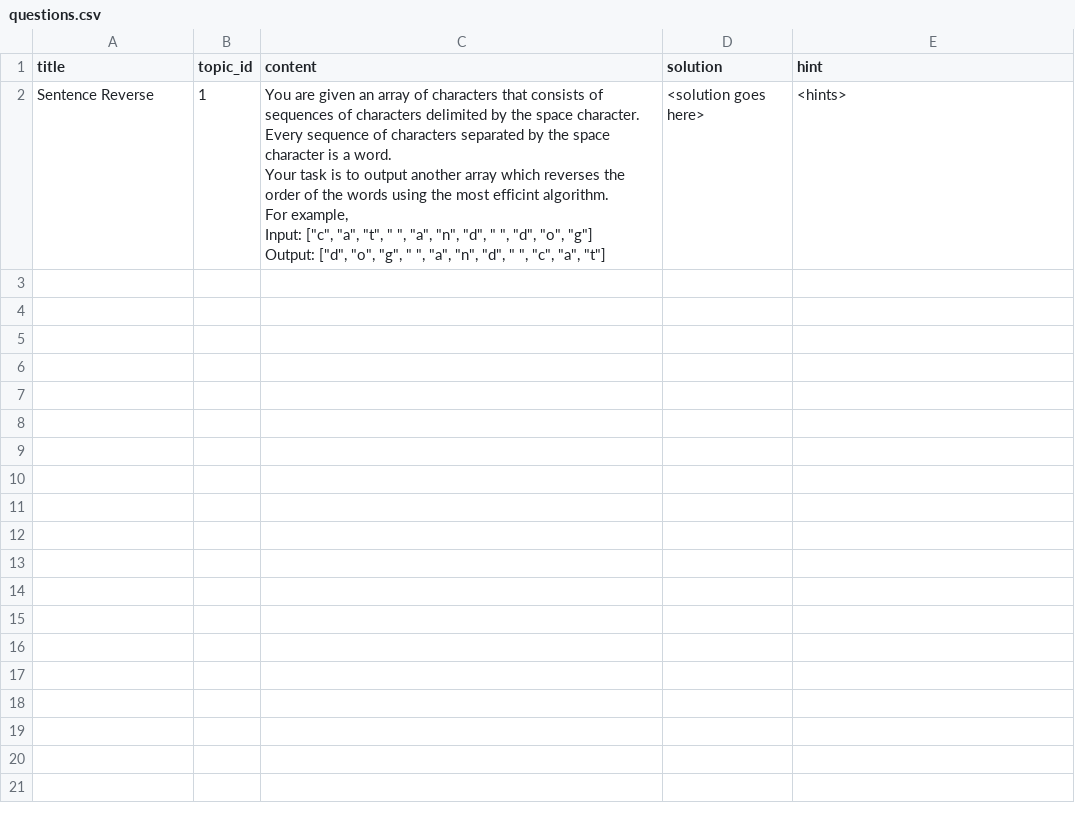
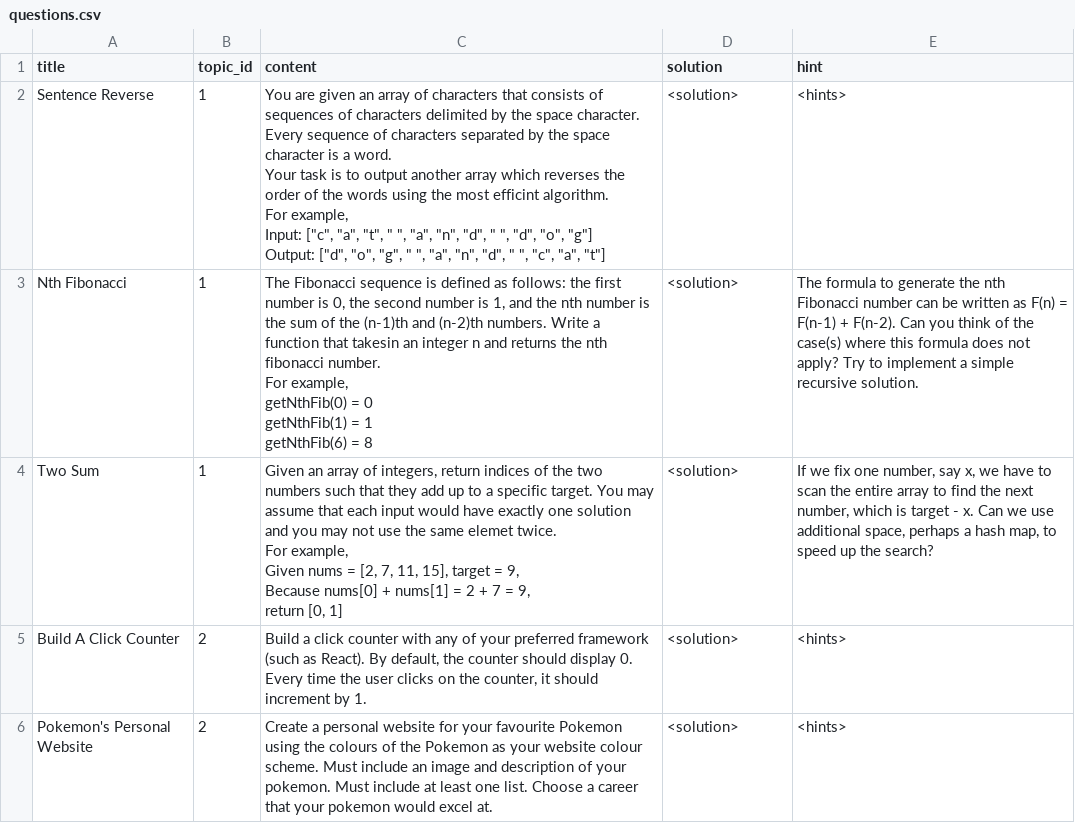
Before and after one commit to TechXpertz/TechXpertz, a CSV file: questions.csv, drawn as a sheet; only a part is shown; the diff covers the shown part only.

Commit message:
Added questions

```diff
--- a/questions.csv
+++ b/questions.csv
@@ -1,8 +1,22 @@
 title,topic_id,content,solution,hint
-Sentence Reverse,1,"You are given an array of characters that consists of sequences of characters delimited by the space character. Every sequence of characters separated by the space character is a word.
-
-Your task is to output another array which reverses the order of the words using the most efficint algorithm.
-
-For example,
-Input: [""c"", ""a"", ""t"", "" "", ""a"", ""n"", ""d"", "" "", ""d"", ""o"", ""g""]
-Output: [""d"", ""o"", ""g"", "" "", ""a"", ""n"", ""d"", "" "", ""c"", ""a"", ""t""]",<solution goes here>,<hints>
+Sentence Reverse,1,"You are given an array of characters that consists of sequences of characters delimited by the space character. Every sequence of characters separated by the space character is a word.
+
+Your task is to output another array which reverses the order of the words using the most efficint algorithm.
+
+For example,
+Input: [""c"", ""a"", ""t"", "" "", ""a"", ""n"", ""d"", "" "", ""d"", ""o"", ""g""]
+Output: [""d"", ""o"", ""g"", "" "", ""a"", ""n"", ""d"", "" "", ""c"", ""a"", ""t""]",<solution>,<hints>
+Nth Fibonacci,1,"The Fibonacci sequence is defined as follows: the first number is 0, the second number is 1, and the nth number is the sum of the (n-1)th and (n-2)th numbers. Write a function that takesin an integer n and returns the nth fibonacci number.
+
+For example,
+getNthFib(0) = 0
+getNthFib(1) = 1
+getNthFib(6) = 8",<solution>,The formula to generate the nth Fibonacci number can be written as F(n) = F(n-1) + F(n-2). Can you think of the case(s) where this formula does not apply? Try to implement a simple recursive solution.
+Two Sum,1,"Given an array of integers, return indices of the two numbers such that they add up to a specific target. You may assume that each input would have exactly one solution and you may not use the same elemet twice.
+
+For example,
+Given nums = [2, 7, 11, 15], target = 9,
+Because nums[0] + nums[1] = 2 + 7 = 9,
+return [0, 1]",<solution>,"If we fix one number, say x, we have to scan the entire array to find the next number, which is target - x. Can we use additional space, perhaps a hash map, to speed up the search?"
+Build A Click Counter,2,"Build a click counter with any of your preferred framework (such as React). By default, the counter should display 0. Every time the user clicks on the counter, it should increment by 1.",<solution>,<hints>
+Pokemon's Personal Website,2,Create a personal website for your favourite Pokemon using the colours of the Pokemon as your website colour scheme. Must include an image and description of your pokemon. Must include at least one list. Choose a career that your pokemon would excel at.,<solution>,<hints>
```
Also changed, not shown: 4 added rows elsewhere in this file, 1 other file.
